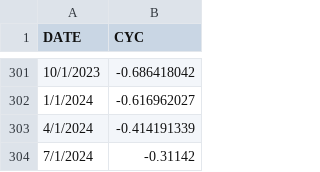
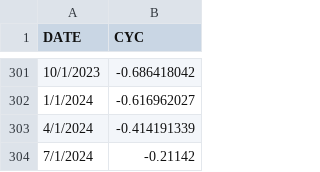
Before and after one commit to willinfante/willinfante.github.io, a CSV file: data/CYC.csv, drawn as a sheet; only a part is shown, gaps mark what is left out.

```diff
--- a/data/CYC.csv
+++ b/data/CYC.csv
@@ -303,2 +303,2 @@ DATE,CYC
 4/1/2024,-0.414191339
-7/1/2024,-0.31142
+7/1/2024,-0.21142
```
Also changed, not shown: data/HOCRACK.csv, data/HTRUCKSS.csv.
